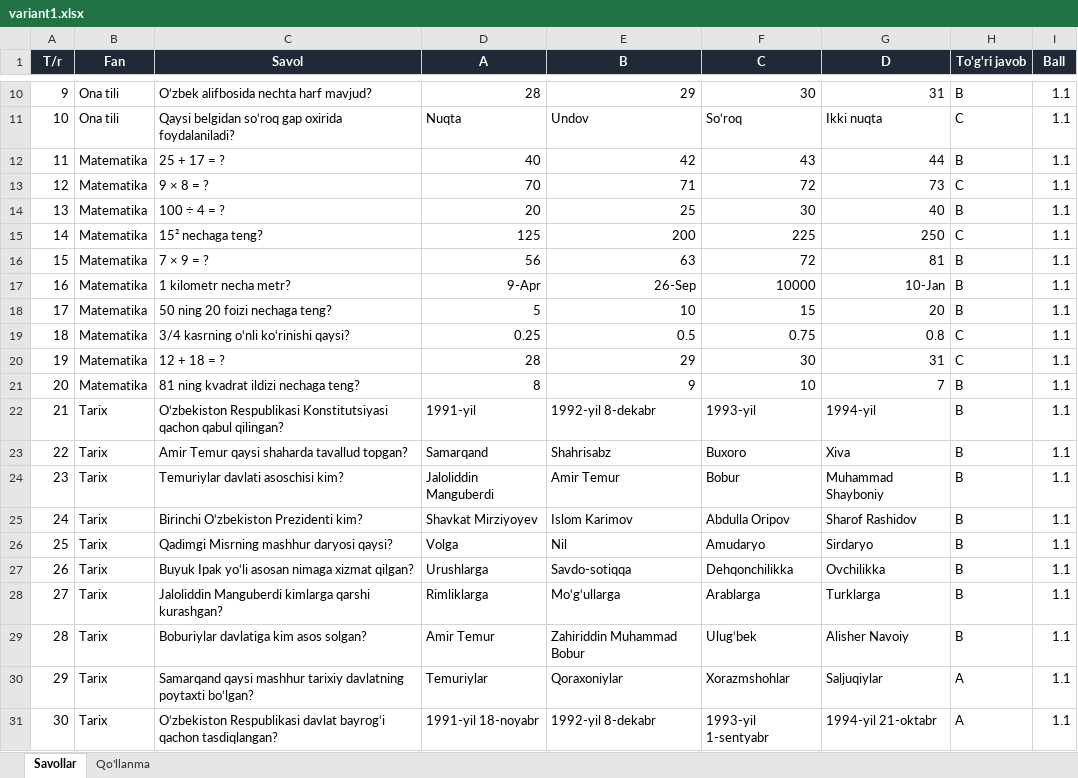
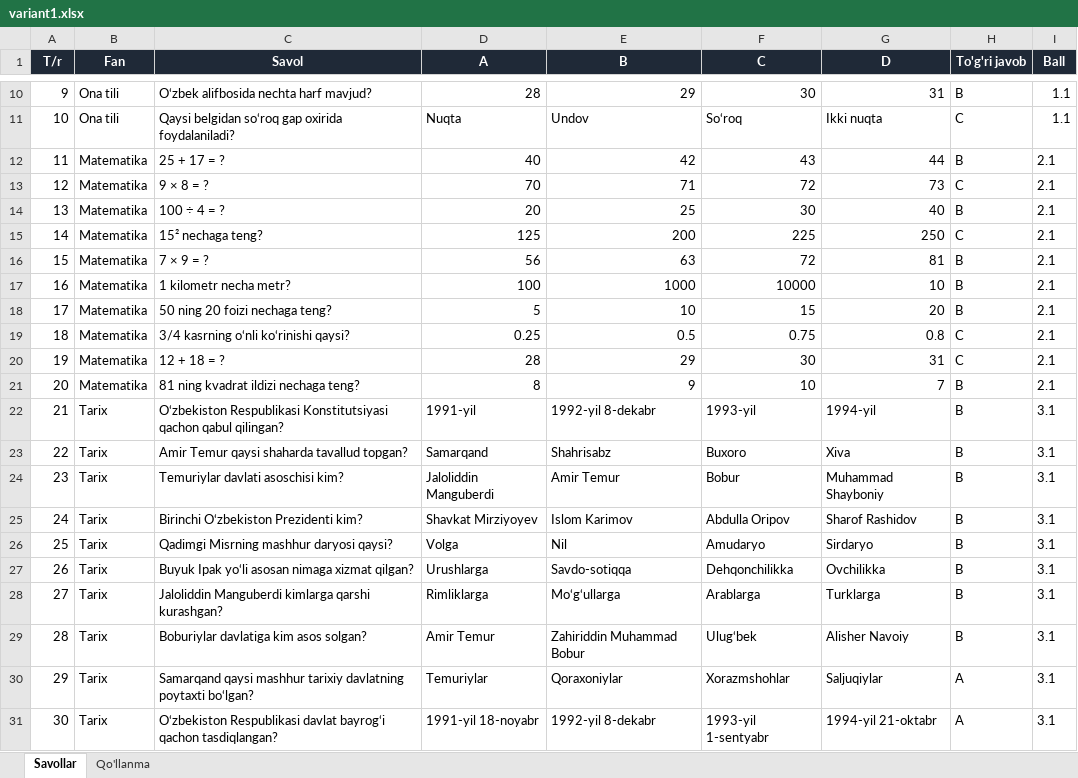
Before and after one commit to Raxmatillo/omrmeroj, an Excel workbook: variant1.xlsx, sheet Savollar, drawn as a sheet; only a part is shown, gaps mark what is left out; values as stored, in another font and other column widths than the file's, no borders; the diff names each change by its address in the sheet, - before the commit and + after, or states it on an @@ line.

```diff
--- a/variant1.xlsx (sheet Savollar)
+++ b/variant1.xlsx (sheet Savollar)
-I12:I21 (Ball): 1.1
+I12:I21 (Ball): 2.1
-D17 (A): 9-Apr
+D17 (A): 100
-E17 (B): 26-Sep
+E17 (B): 1000
-G17 (D): 10-Jan
+G17 (D): 10
-I22:I31 (Ball): 1.1
+I22:I31 (Ball): 3.1
```
Also changed, not shown: 41 other files.
